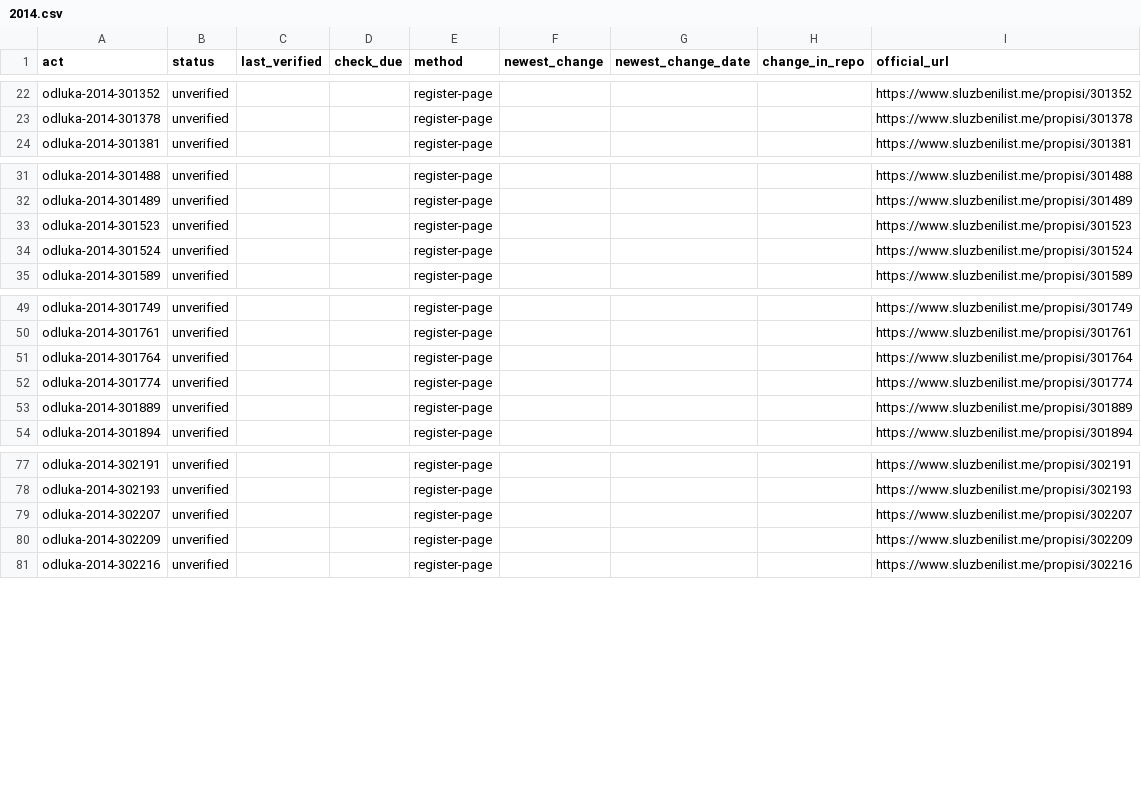
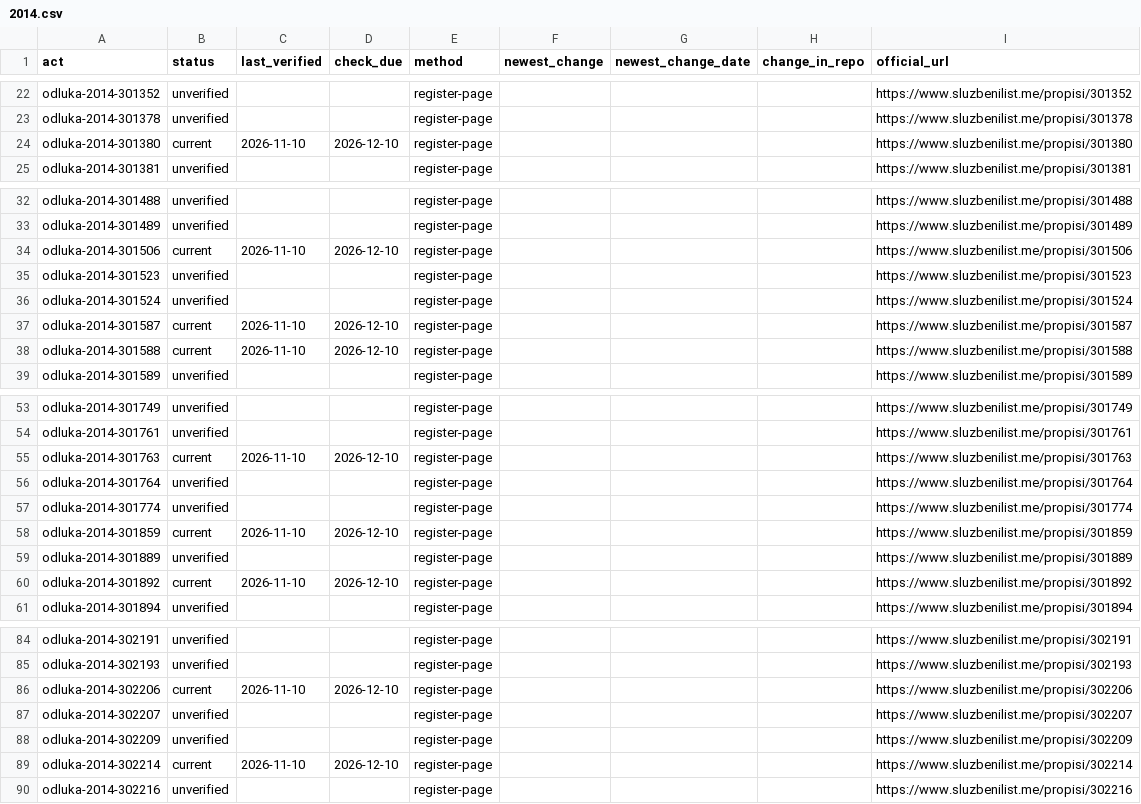
Before and after one commit to lexifina/montenegro-law, a CSV file: data/freshness/odluka/2014.csv, drawn as a sheet; only a part is shown, gaps mark what is left out; the diff names each change by its address in the sheet, - before the commit and + after, or states it on an @@ line.

Commit message:
Freshness: checked against the official sources on 2026-11-10
Checked against the official sources: 2026-11-10; 8% of acts verified in the last 7 days, 8% in the last 30 ([data/freshness.json](data/freshness.json)).

```diff
--- a/data/freshness/odluka/2014.csv
+++ b/data/freshness/odluka/2014.csv
+row 24: odluka-2014-301380 | current | 2026-11-10 | 2026-12-10 | register-page |  |  |  | https://www.sluzbenilist.me/propisi/301380
+row 34: odluka-2014-301506 | current | 2026-11-10 | 2026-12-10 | register-page |  |  |  | https://www.sluzbenilist.me/propisi/301506
+row 37: odluka-2014-301587 | current | 2026-11-10 | 2026-12-10 | register-page |  |  |  | https://www.sluzbenilist.me/propisi/301587
+row 38: odluka-2014-301588 | current | 2026-11-10 | 2026-12-10 | register-page |  |  |  | https://www.sluzbenilist.me/propisi/301588
+row 55: odluka-2014-301763 | current | 2026-11-10 | 2026-12-10 | register-page |  |  |  | https://www.sluzbenilist.me/propisi/301763
+row 58: odluka-2014-301859 | current | 2026-11-10 | 2026-12-10 | register-page |  |  |  | https://www.sluzbenilist.me/propisi/301859
+row 60: odluka-2014-301892 | current | 2026-11-10 | 2026-12-10 | register-page |  |  |  | https://www.sluzbenilist.me/propisi/301892
+row 86: odluka-2014-302206 | current | 2026-11-10 | 2026-12-10 | register-page |  |  |  | https://www.sluzbenilist.me/propisi/302206
+row 89: odluka-2014-302214 | current | 2026-11-10 | 2026-12-10 | register-page |  |  |  | https://www.sluzbenilist.me/propisi/302214
```
Also changed, not shown: data/freshness/odluka/2008.csv, data/freshness/pravilnik/1995.csv, 23 other files.
